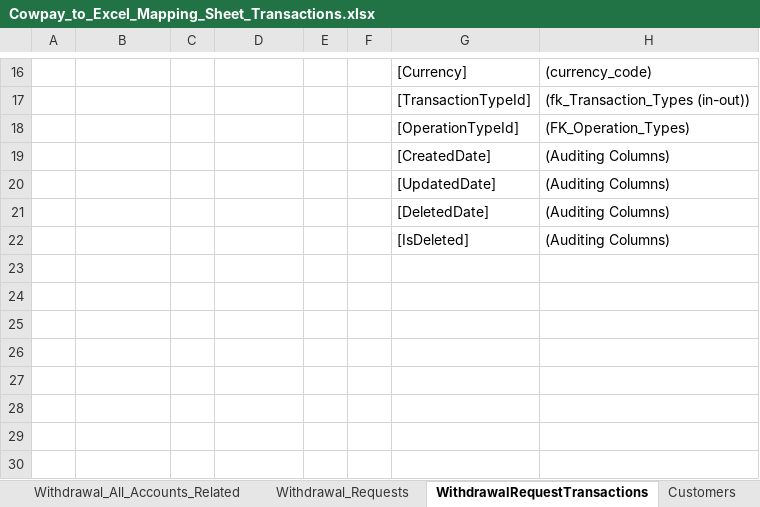
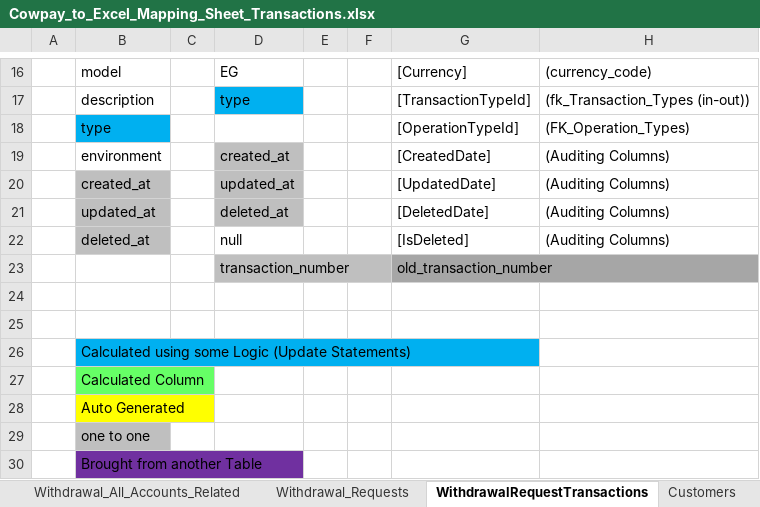
Before and after one commit to heshamh96/CowPay_Migration, an Excel workbook: All_Migration_Mapping_Sheets/Cowpay_to_Excel_Mapping_Sheet_Transactions.xlsx, sheet WithdrawalRequestTransactions, drawn as a sheet; only a part is shown, gaps mark what is left out; values as stored, in another font and other column widths than the file's, no borders; addresses are those after the commit; the diff covers the shown part only; the diff names each change by its address in the sheet, - before the commit and + after, or states it on an @@ line.

Commit message:
H - Finished the WithdrawalRequestsTransactions

```diff
--- a/All_Migration_Mapping_Sheets/Cowpay_to_Excel_Mapping_Sheet_Transactions.xlsx (sheet WithdrawalRequestTransactions)
+++ b/All_Migration_Mapping_Sheets/Cowpay_to_Excel_Mapping_Sheet_Transactions.xlsx (sheet WithdrawalRequestTransactions)
-B16: (empty)
+B16: model
-D16: (empty)
+D16: EG
-B17: (empty)
+B17: description
-D17: (empty)
+D17: type
-D17 fill: none
+D17 fill: #00B0F0
-B18: (empty)
+B18: type
-B18 fill: none
+B18 fill: #00B0F0
-B19: (empty)
+B19: environment
-D19: (empty)
+D19: created_at
-D19:D20 fill: none
+D19:D20 fill: #BFBFBF
-B20: (empty)
+B20: created_at
-B20 fill: none
+B20 fill: #BFBFBF
-D20: (empty)
+D20: updated_at
+row 21:  | updated_at |  | deleted_at |  |  | [DeletedDate] | (Auditing Columns)
+row 22:  | deleted_at |  | null |  |  | [IsDeleted] | (Auditing Columns)
+row 23:  |  |  | transaction_number |  |  | old_transaction_number
-row 24:  |  |  |  |  |  | [DeletedDate] | (Auditing Columns)
+row 24: (empty)
-row 25:  |  |  |  |  |  | [IsDeleted] | (Auditing Columns)
+row 25: (empty)
+row 26:  | Calculated using some Logic (Update Statements)
+row 27:  | Calculated Column
+row 28:  | Auto Generated
+row 29:  | one to one
+row 30:  | Brought from another Table
```
Also changed, not shown: 27 edited cells and cell formats elsewhere in this sheet, sheet Withdrawal_Requests, sheet Cold_LKPs, All_Migration_Mapping_Sheets/Cowpay_To_Excel_Mapping_Sheet_Merchants.xlsx.
